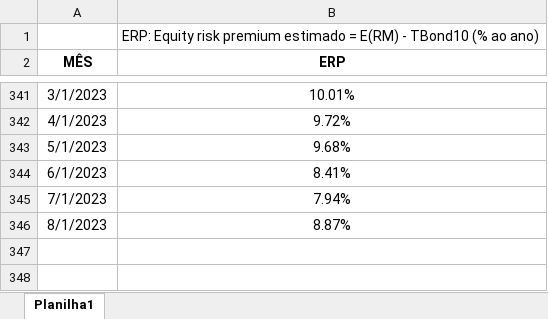
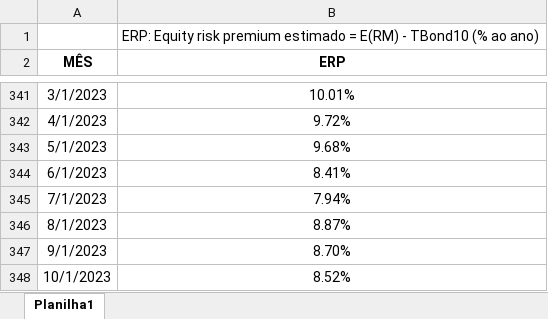
Before and after one commit to btebaldi/ERP, an Excel workbook: Database/Serie de Equity Risk Premium.xlsx, sheet Planilha1, drawn as a sheet; only a part is shown, gaps mark what is left out; values as stored, in another font and other column widths than the file's, no borders; charts and pictures not drawn; the diff names each change by its address in the sheet, - before the commit and + after, or states it on an @@ line.

```diff
--- a/Database/Serie de Equity Risk Premium.xlsx (sheet Planilha1)
+++ b/Database/Serie de Equity Risk Premium.xlsx (sheet Planilha1)
+row 347: 9/1/2023 | 8.70%
+row 348: 10/1/2023 | 8.52%
```
Also changed, not shown: charts or pictures, Database/Import_base_ERP_economatica.xlsx.
